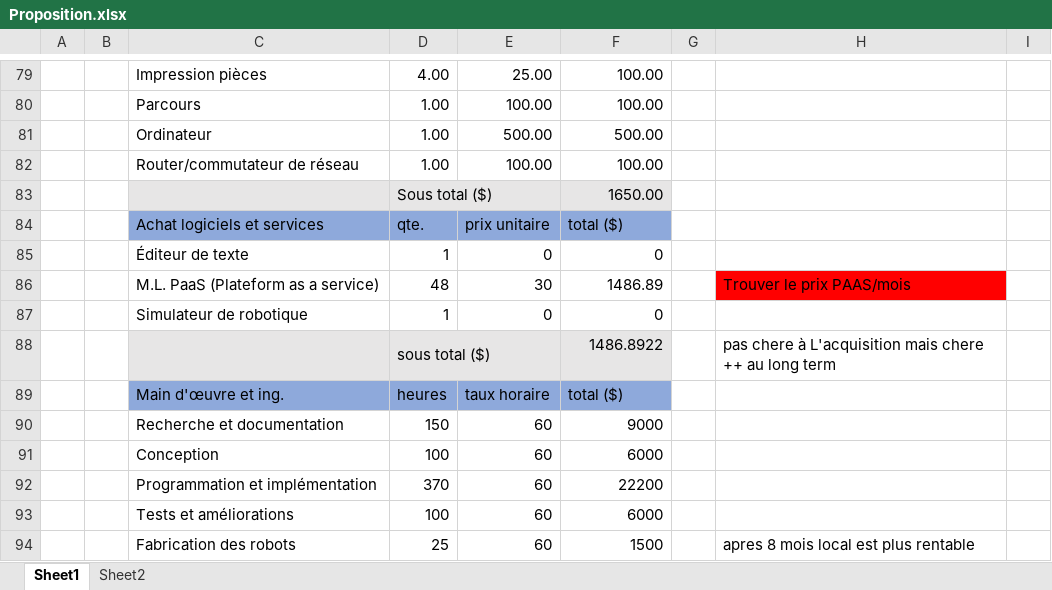
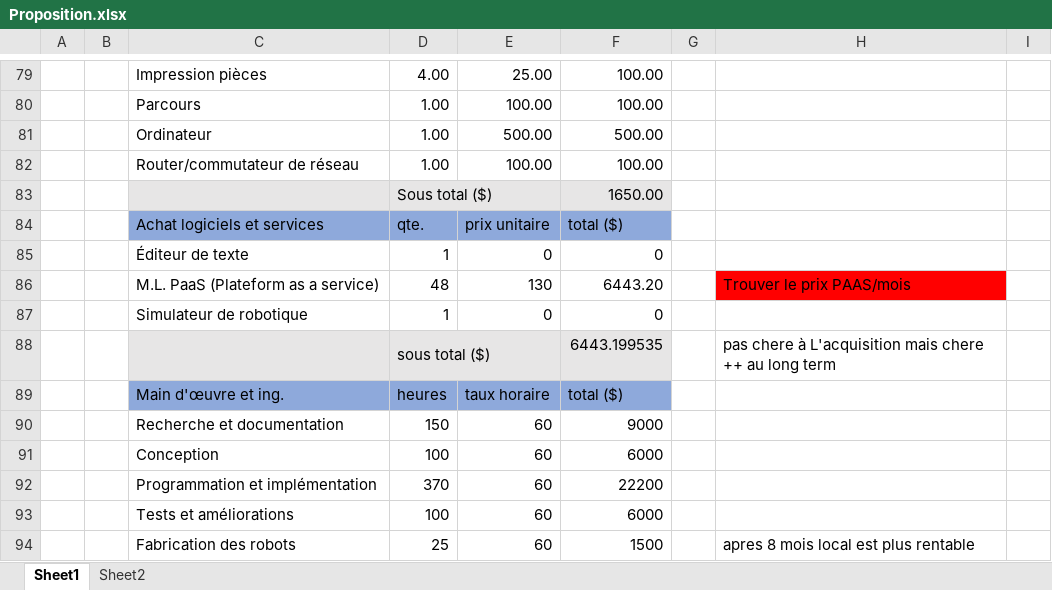
Before and after one commit to squidlydeadly/projet-5-credits, an Excel workbook: Gestion/Proposition.xlsx, sheet Sheet1, drawn as a sheet; only a part is shown, gaps mark what is left out; values as stored, in another font and other column widths than the file's, no borders; the diff covers the shown part only; the diff names each change by its address in the sheet, - before the commit and + after, or states it on an @@ line.

```diff
--- a/Gestion/Proposition.xlsx (sheet Sheet1)
+++ b/Gestion/Proposition.xlsx (sheet Sheet1)
-E86: 30
+E86: 130
-F86: 1486.89
+F86: 6443.20
-F88: 1486.8922
+F88: 6443.199535
```
Also changed, not shown: 41 added rows and 1 edited cell elsewhere in this sheet, sheet Sheet2, 34 other files.
